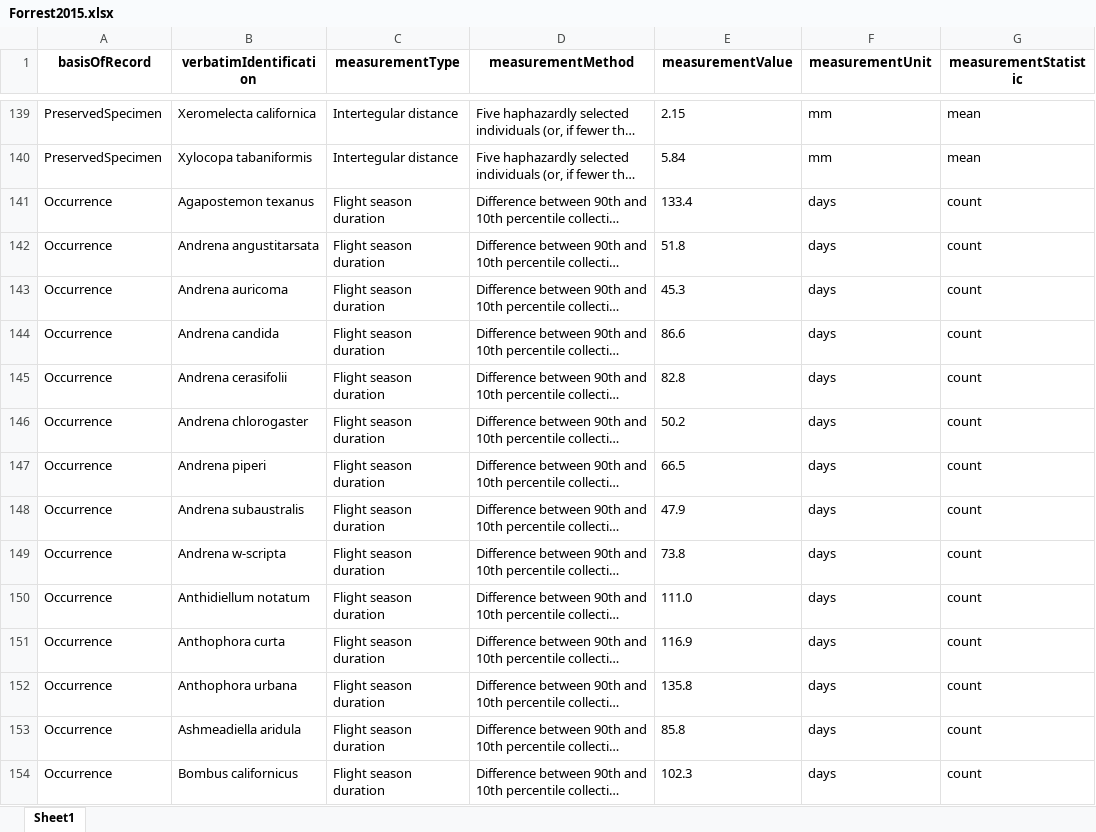
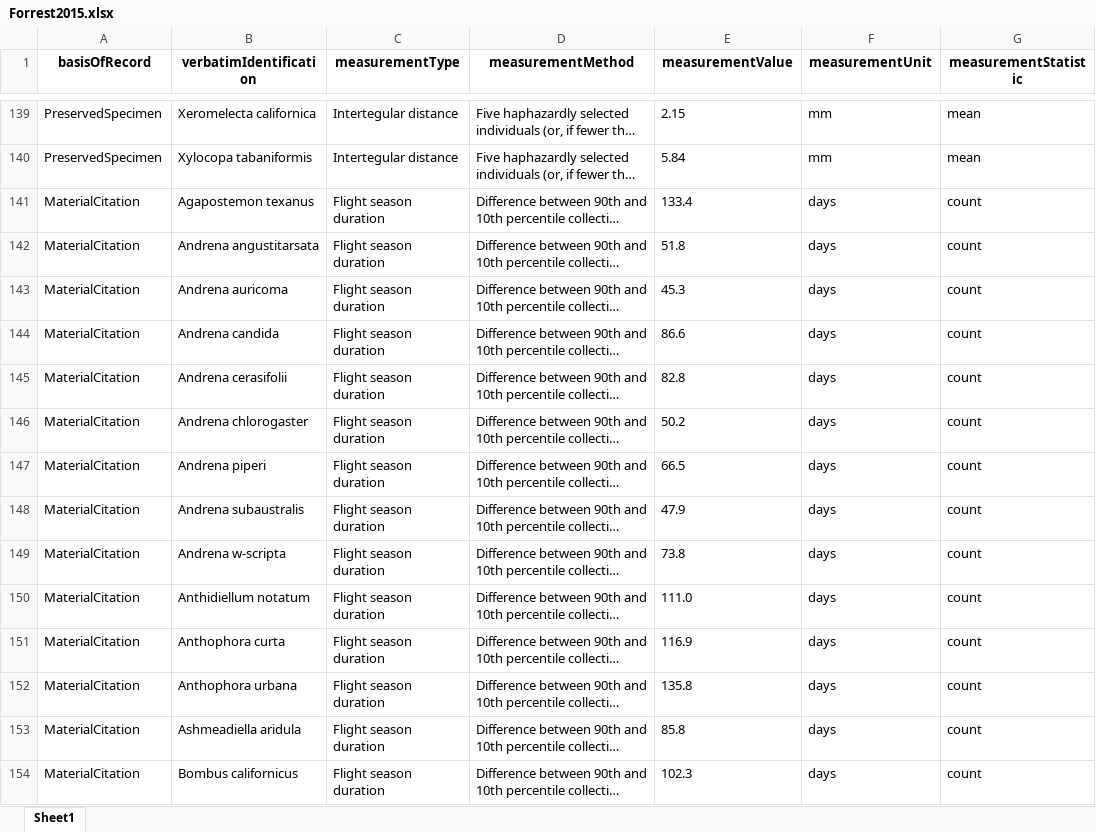
Before and after one commit to PedroTFX/table_extraction_llm, an Excel workbook: data/un_processed_papers/Forrest2015/Forrest2015.xlsx, sheet Sheet1, drawn as a sheet; only a part is shown, gaps mark what is left out; long unchanged cells end in …; values as stored, in another font and other column widths than the file's, no borders; the diff covers the shown part only; the diff names each change by its address in the sheet, - before the commit and + after, or states it on an @@ line.

```diff
--- a/data/un_processed_papers/Forrest2015/Forrest2015.xlsx (sheet Sheet1)
+++ b/data/un_processed_papers/Forrest2015/Forrest2015.xlsx (sheet Sheet1)
-A141:A154 (basisOfRecord): Occurrence
+A141:A154 (basisOfRecord): MaterialCitation
```
Also changed, not shown: 152 edited cells elsewhere in this sheet.
